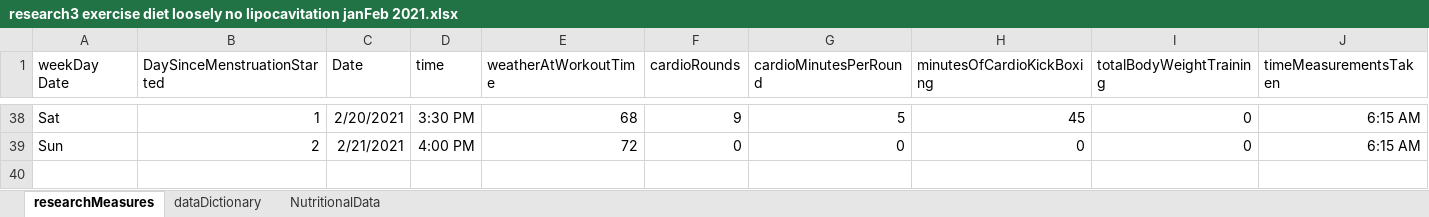
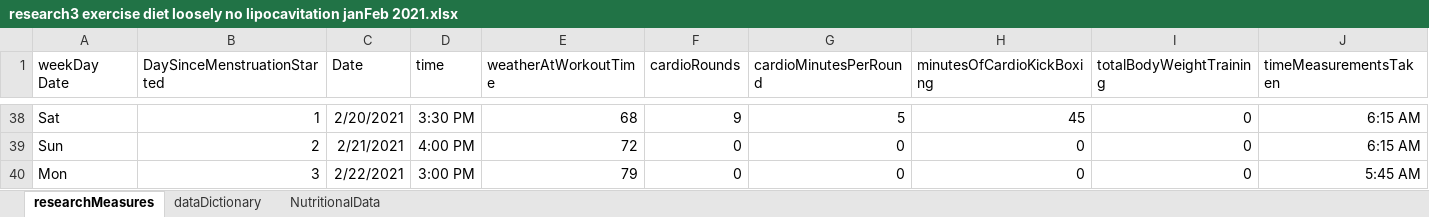
Before and after one commit to JanJanJan2018/lipocavitation-dieting-exercise-21-day-research, an Excel workbook: research3 exercise diet loosely no lipocavitation janFeb 2021.xlsx, sheet researchMeasures, drawn as a sheet; only a part is shown, gaps mark what is left out; values as stored, in another font and other column widths than the file's, no borders; 1 other sheet too large or unreadable and not compared; rows hold the shown columns only; the diff names each change by its address in the sheet, - before the commit and + after, or states it on an @@ line.

Commit message:
Add files via upload

```diff
--- a/research3 exercise diet loosely no lipocavitation janFeb 2021.xlsx (sheet researchMeasures)
+++ b/research3 exercise diet loosely no lipocavitation janFeb 2021.xlsx (sheet researchMeasures)
+row 40: Mon | 3 | 2/22/2021 | 3:00 PM | 79 | 0 | 0 | 0 | 0 | 5:45 AM
```
Also changed, not shown: sheet NutritionalData.
